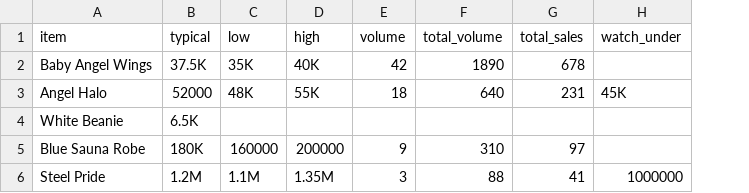
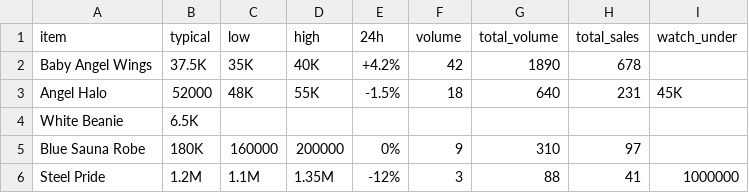
Before and after one commit to ant-codez/Bankers-Maplestory-Free-Market-Tracker, a CSV file: docs/mesowatch-import-example.csv, drawn as a sheet; the diff names each change by its address in the sheet, - before the commit and + after, or states it on an @@ line.

```diff
--- a/docs/mesowatch-import-example.csv
+++ b/docs/mesowatch-import-example.csv
+column E (24h), rows 2-6: +4.2% | -1.5% |  | 0% | -12%
```
Also changed, not shown: 4 other files.
